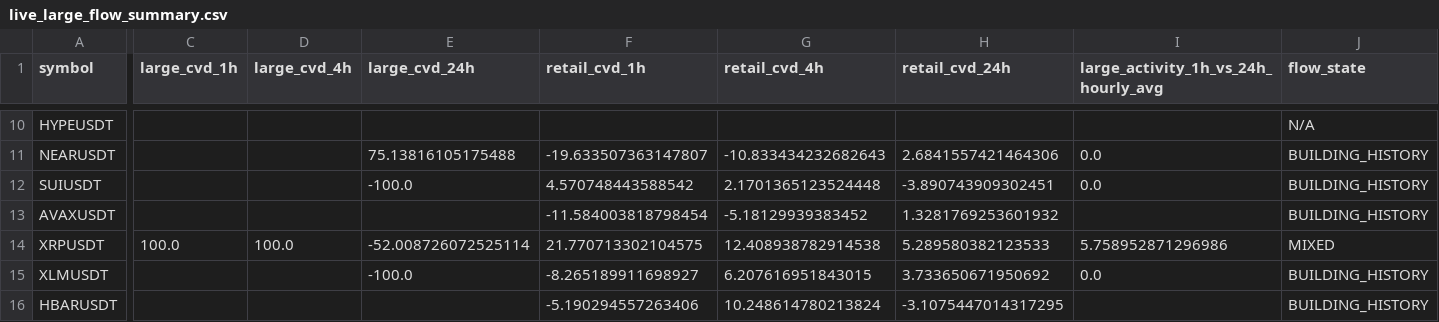
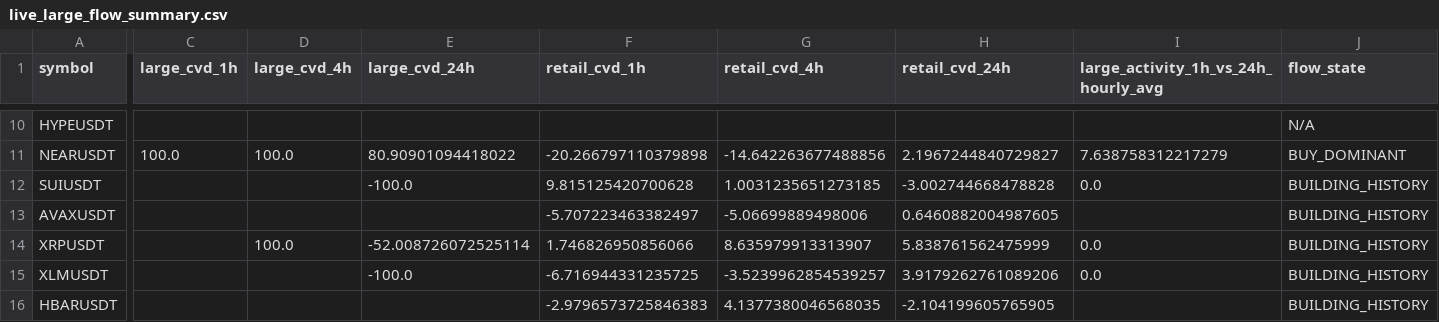
Before and after one commit to sovet12345688-debug/master-alt-cvd, a CSV file: live_flow/output/live_large_flow_summary.csv, drawn as a sheet; only a part is shown, gaps mark what is left out; the diff covers the shown part only; the diff names each change by its address in the sheet, - before the commit and + after, or states it on an @@ line.

```diff
--- a/live_flow/output/live_large_flow_summary.csv
+++ b/live_flow/output/live_large_flow_summary.csv
-C11 (large_cvd_1h): (empty)
+C11 (large_cvd_1h): 100.0
-D11 (large_cvd_4h): (empty)
+D11 (large_cvd_4h): 100.0
-E11 (large_cvd_24h): 75.13816105175488
+E11 (large_cvd_24h): 80.90901094418022
-F11 (retail_cvd_1h): -19.633507363147807
+F11 (retail_cvd_1h): -20.266797110379898
-G11 (retail_cvd_4h): -10.833434232682643
+G11 (retail_cvd_4h): -14.642263677488856
-H11 (retail_cvd_24h): 2.6841557421464306
+H11 (retail_cvd_24h): 2.1967244840729827
-I11: 0.0
+I11: 7.638758312217279
-J11 (flow_state): BUILDING_HISTORY
+J11 (flow_state): BUY_DOMINANT
-F12 (retail_cvd_1h): 4.570748443588542
+F12 (retail_cvd_1h): 9.815125420700628
-G12 (retail_cvd_4h): 2.1701365123524448
+G12 (retail_cvd_4h): 1.0031235651273185
-H12 (retail_cvd_24h): -3.890743909302451
+H12 (retail_cvd_24h): -3.002744668478828
-F13 (retail_cvd_1h): -11.584003818798454
+F13 (retail_cvd_1h): -5.707223463382497
-G13 (retail_cvd_4h): -5.18129939383452
+G13 (retail_cvd_4h): -5.06699889498006
-H13 (retail_cvd_24h): 1.3281769253601932
+H13 (retail_cvd_24h): 0.6460882004987605
-C14 (large_cvd_1h): 100.0
+C14 (large_cvd_1h): (empty)
-F14 (retail_cvd_1h): 21.770713302104575
+F14 (retail_cvd_1h): 1.746826950856066
-G14 (retail_cvd_4h): 12.408938782914538
+G14 (retail_cvd_4h): 8.635979913313907
-H14 (retail_cvd_24h): 5.289580382123533
+H14 (retail_cvd_24h): 5.838761562475999
-I14: 5.758952871296986
+I14: 0.0
-J14 (flow_state): MIXED
+J14 (flow_state): BUILDING_HISTORY
-F15 (retail_cvd_1h): -8.265189911698927
+F15 (retail_cvd_1h): -6.716944331235725
-G15 (retail_cvd_4h): 6.207616951843015
+G15 (retail_cvd_4h): -3.5239962854539257
-H15 (retail_cvd_24h): 3.733650671950692
+H15 (retail_cvd_24h): 3.9179262761089206
-F16 (retail_cvd_1h): -5.190294557263406
+F16 (retail_cvd_1h): -2.9796573725846383
-G16 (retail_cvd_4h): 10.248614780213824
+G16 (retail_cvd_4h): 4.1377380046568035
-H16 (retail_cvd_24h): -3.1075447014317295
+H16 (retail_cvd_24h): -2.104199605765905
```
Also changed, not shown: 52 edited cells elsewhere in this file, live_flow/data/hourly_large_flow_bins.csv, 2 other files.
